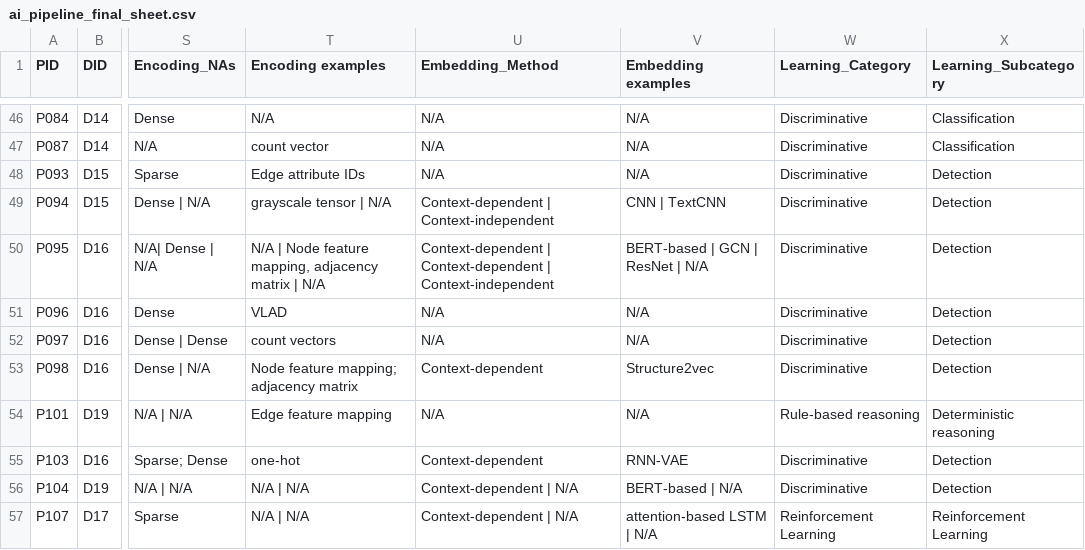
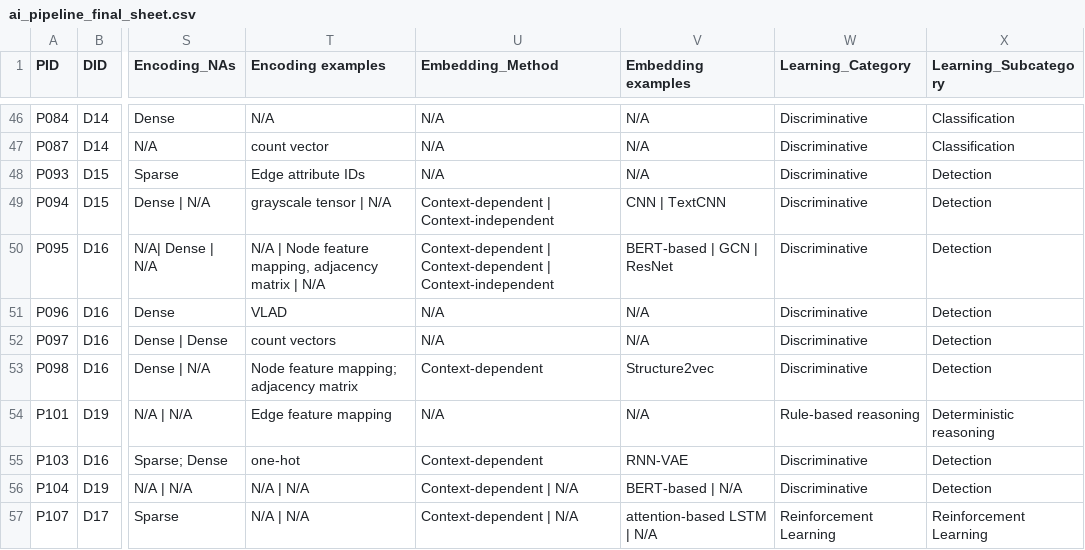
Before and after one commit to KwonYuJeong00/sok-web, a CSV file: source/ai_pipeline_final_sheet.csv, drawn as a sheet; only a part is shown, gaps mark what is left out; the diff names each change by its address in the sheet, - before the commit and + after, or states it on an @@ line.

```diff
--- a/source/ai_pipeline_final_sheet.csv
+++ b/source/ai_pipeline_final_sheet.csv
-V50 (Embedding examples): BERT-based | GCN | ResNet | N/A
+V50 (Embedding examples): BERT-based | GCN | ResNet
```
Also changed, not shown: 2 other files.
